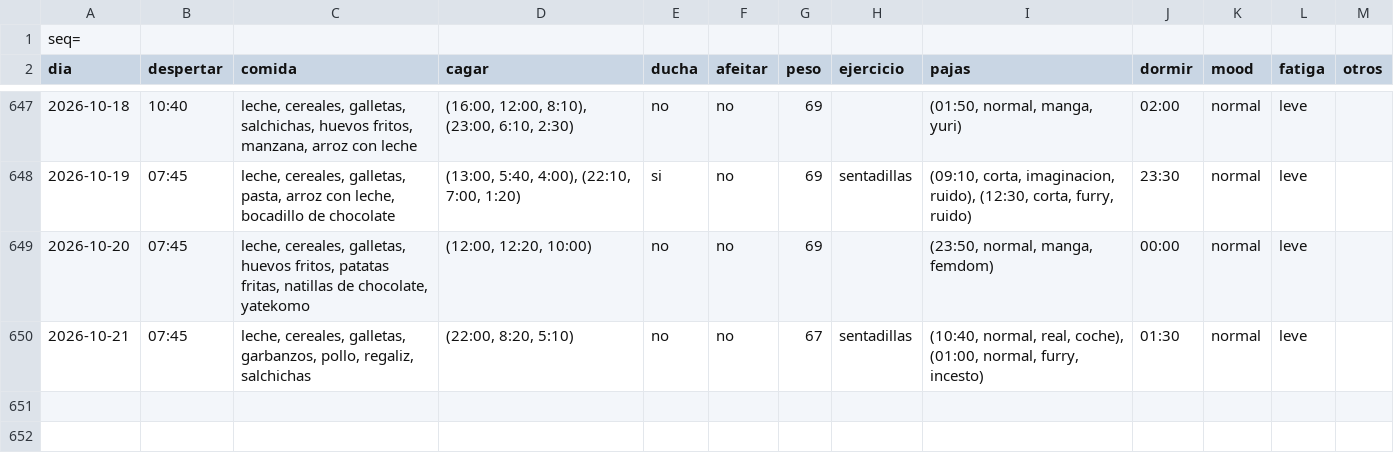
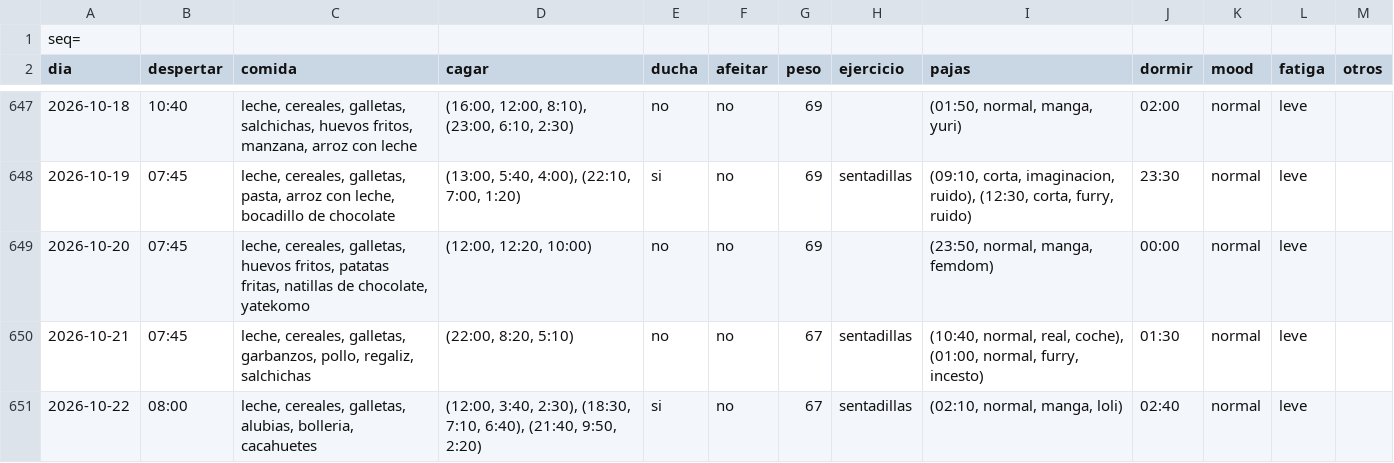
Before and after one commit to megabentilad/Estadisticas, a CSV file: docs/base.csv, drawn as a sheet; only a part is shown, gaps mark what is left out; the diff names each change by its address in the sheet, - before the commit and + after, or states it on an @@ line.

Commit message:
Actualizar reporte diario

```diff
--- a/docs/base.csv
+++ b/docs/base.csv
+row 651: 2026-10-22 | 08:00 | leche, cereales, galletas, alubias, bolleria, cacahuetes | (12:00, 3:40, 2:30), (18:30, 7:10, 6:40), (21:40, 9:50, 2:20) | si | no | 67 | sentadillas | (02:10, normal, manga, loli) | 02:40 | normal | leve
```
